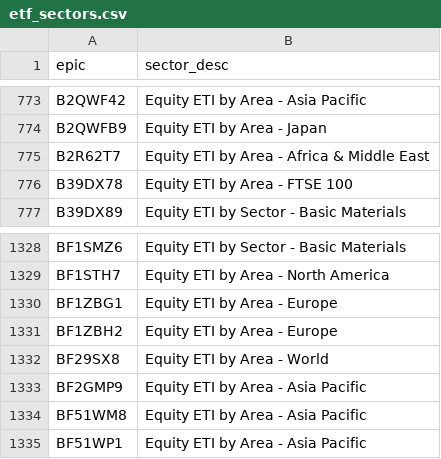
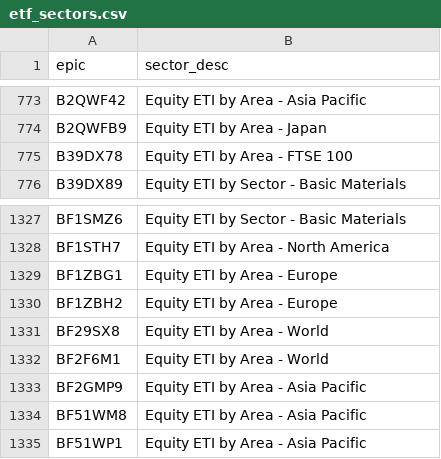
Before and after one commit to KqSMea8/picker, a CSV file: etf_sectors.csv, drawn as a sheet; only a part is shown, gaps mark what is left out; removed rows and columns are numbered as before the commit, all else as after; the diff names each change by its address in the sheet, - before the commit and + after, or states it on an @@ line.

```diff
--- a/etf_sectors.csv
+++ b/etf_sectors.csv
-row 775: B2R62T7 | Equity ETI by Area - Africa & Middle East
+row 1332: BF2F6M1 | Equity ETI by Area - World
```
Also changed, not shown: etf_details.csv, etfs.csv, 5 other files.
